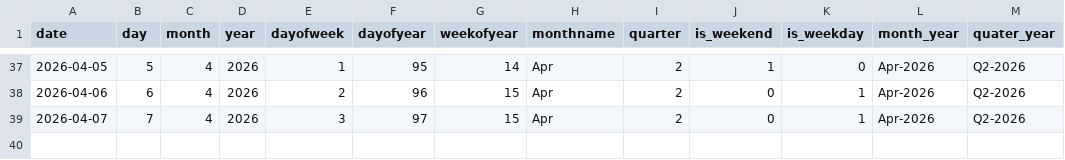
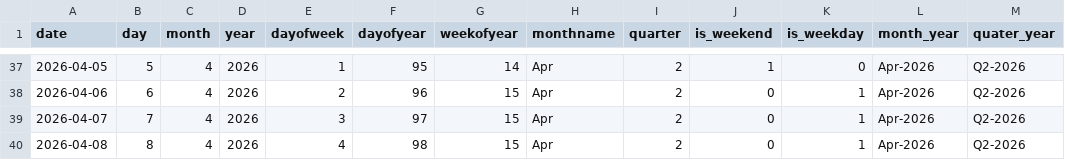
Before and after one commit to Kalyan-git-2002/logistics_dashboard, a CSV file: dim_date.csv, drawn as a sheet; only a part is shown, gaps mark what is left out.

```diff
--- a/dim_date.csv
+++ b/dim_date.csv
@@ -39 +39,2 @@ date,day,month,year,dayofweek,dayofyear,weekofyear,monthname,quarter,is_weekend,
 2026-04-07,7,4,2026,3,97,15,Apr,2,0,1,Apr-2026,Q2-2026
+2026-04-08,8,4,2026,4,98,15,Apr,2,0,1,Apr-2026,Q2-2026
```
Also changed, not shown: 1 other file.
